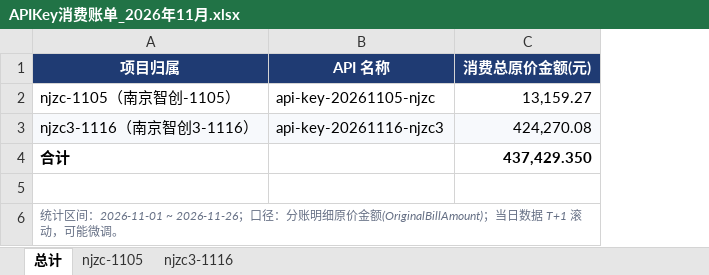
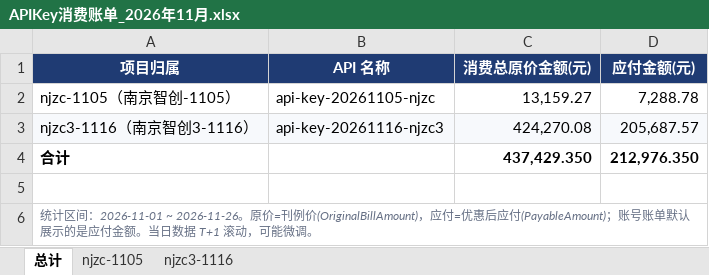
Before and after one commit to shujun-jinyan/volcengine, an Excel workbook: APIKey消费账单_2026年11月.xlsx, sheet 总计, drawn as a sheet; values as stored, in another font and other column widths than the file's, no borders; charts and pictures not drawn; the diff names each change by its address in the sheet, - before the commit and + after, or states it on an @@ line.

```diff
--- a/APIKey消费账单_2026年11月.xlsx (sheet 总计)
+++ b/APIKey消费账单_2026年11月.xlsx (sheet 总计)
+column D (应付金额(元)), rows 2-4: 7,288.78 | 205,687.57 | 212,976.350
-A6 (项目归属): …：2026-11-01 ~ 2026-11-26；口径：分账明细原价金额(OriginalBillAmount)；当日数据…
+A6 (项目归属): …：2026-11-01 ~ 2026-11-26。原价=刊例价(OriginalBillAmount)，应付=优惠后应付(PayableAmount)；账号账单默认展示的是应付金额。当日数据…
```
Also changed, not shown: 1 other file.
